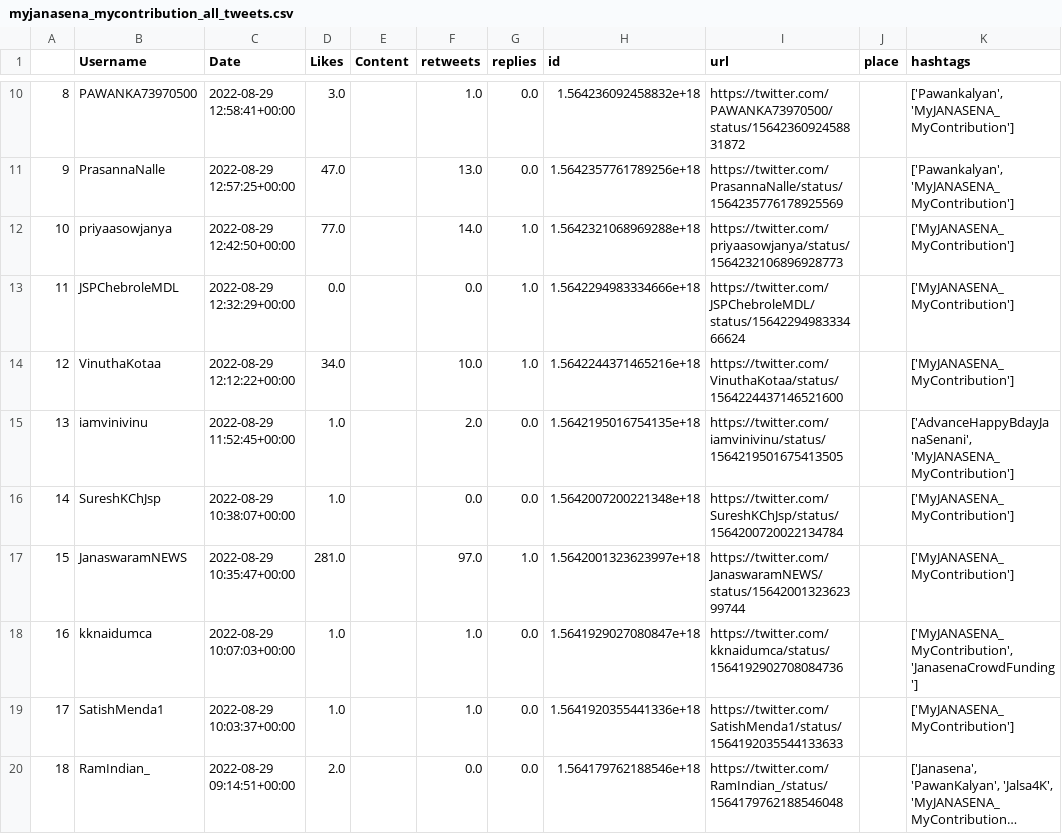
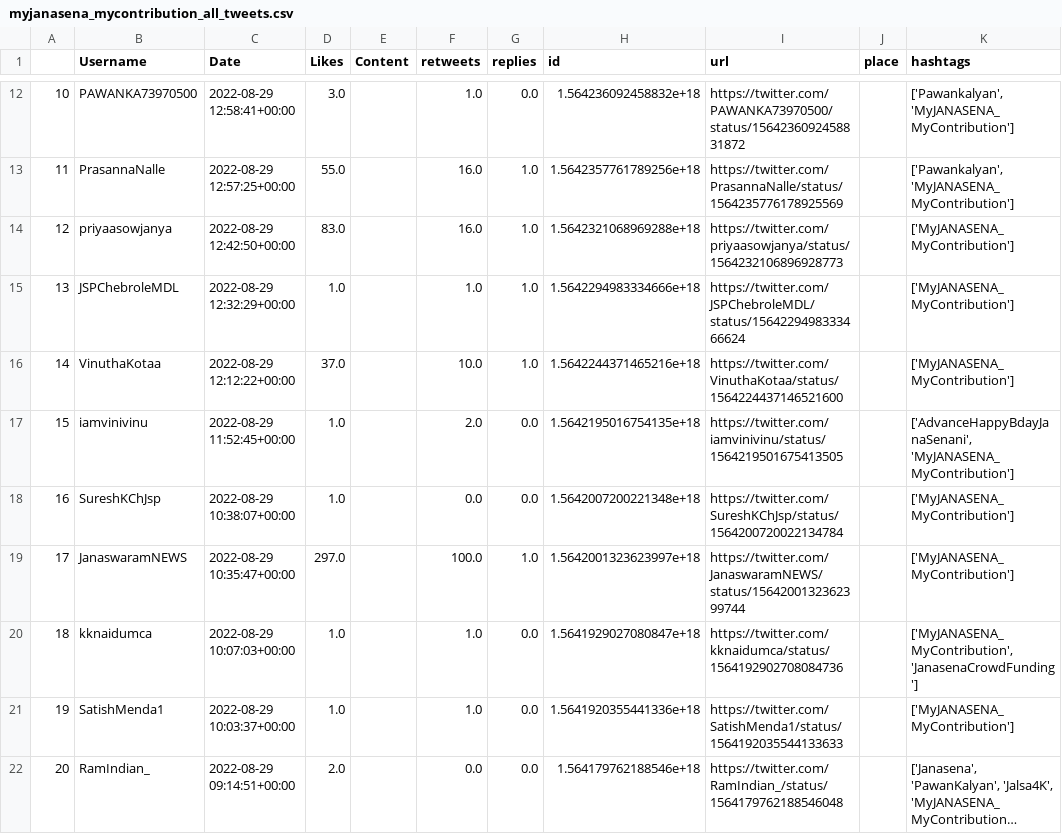
Before and after one commit to harishindl/janasenatweetdashboard, a CSV file: myjanasena_mycontribution_all_tweets.csv, drawn as a sheet; only a part is shown, gaps mark what is left out; long unchanged cells end in …; addresses are those after the commit; the diff covers the shown part only; the diff names each change by its address in the sheet, - before the commit and + after, or states it on an @@ line.

Commit message:
committing files

```diff
--- a/myjanasena_mycontribution_all_tweets.csv
+++ b/myjanasena_mycontribution_all_tweets.csv
@@ column A renumbered from row 4 down @@
-D13 (Likes): 47.0
+D13 (Likes): 55.0
-F13 (retweets): 13.0
+F13 (retweets): 16.0
-G13 (replies): 0.0
+G13 (replies): 1.0
-D14 (Likes): 77.0
+D14 (Likes): 83.0
-F14 (retweets): 14.0
+F14 (retweets): 16.0
-D15 (Likes): 0.0
+D15 (Likes): 1.0
-F15 (retweets): 0.0
+F15 (retweets): 1.0
-D16 (Likes): 34.0
+D16 (Likes): 37.0
-D19 (Likes): 281.0
+D19 (Likes): 297.0
-F19 (retweets): 97.0
+F19 (retweets): 100.0
```
Also changed, not shown: 2 added rows, 1 removed row and 77 edited cells elsewhere in this file.
